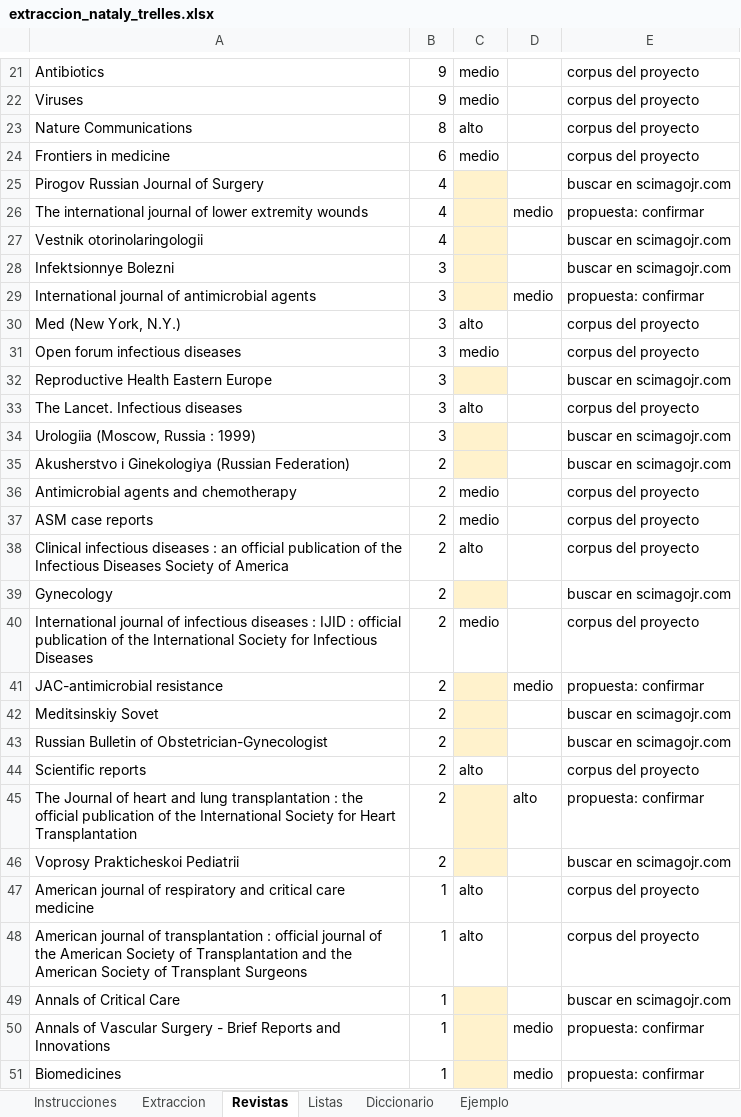
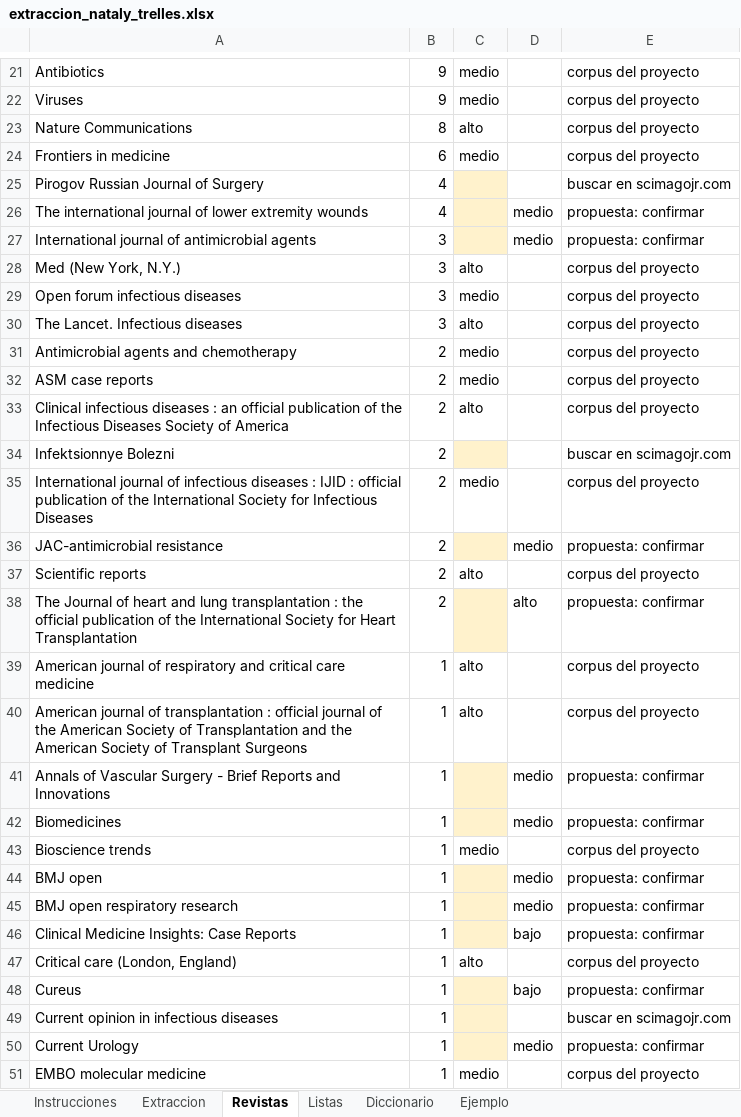
Before and after one commit to DANNY-LAB93/clo-author, an Excel workbook: revision_sistematica/extraccion/extraccion_nataly_trelles.xlsx, sheet Revistas, drawn as a sheet; only a part is shown, gaps mark what is left out; the shorter side is filled out with more unchanged rows; values as stored, in another font and other column widths than the file's, no borders; removed rows and columns are numbered as before the commit, all else as after; the diff covers the shown part only; the diff names each change by its address in the sheet, - before the commit and + after, or states it on an @@ line.

```diff
--- a/revision_sistematica/extraccion/extraccion_nataly_trelles.xlsx (sheet Revistas)
+++ b/revision_sistematica/extraccion/extraccion_nataly_trelles.xlsx (sheet Revistas)
-row 27: Vestnik otorinolaringologii | 4 |  |  | buscar en scimagojr.com
-row 28: Infektsionnye Bolezni | 3 |  |  | buscar en scimagojr.com
-row 32: Reproductive Health Eastern Europe | 3 |  |  | buscar en scimagojr.com
-row 34: Urologiia (Moscow, Russia : 1999) | 3 |  |  | buscar en scimagojr.com
-row 35: Akusherstvo i Ginekologiya (Russian Federation) | 2 |  |  | buscar en scimagojr.com
-A34: Gynecology
+A34: Infektsionnye Bolezni
-row 42: Meditsinskiy Sovet | 2 |  |  | buscar en scimagojr.com
-row 43: Russian Bulletin of Obstetrician-Gynecologist | 2 |  |  | buscar en scimagojr.com
-row 46: Voprosy Prakticheskoi Pediatrii | 2 |  |  | buscar en scimagojr.com
-row 49: Annals of Critical Care | 1 |  |  | buscar en scimagojr.com
```
Also changed, not shown: 13 removed rows elsewhere in this sheet, sheet Extraccion, sheet Instrucciones, revision_sistematica/extraccion/extraccion_danny_valdiviezo.xlsx, 1 other file.
